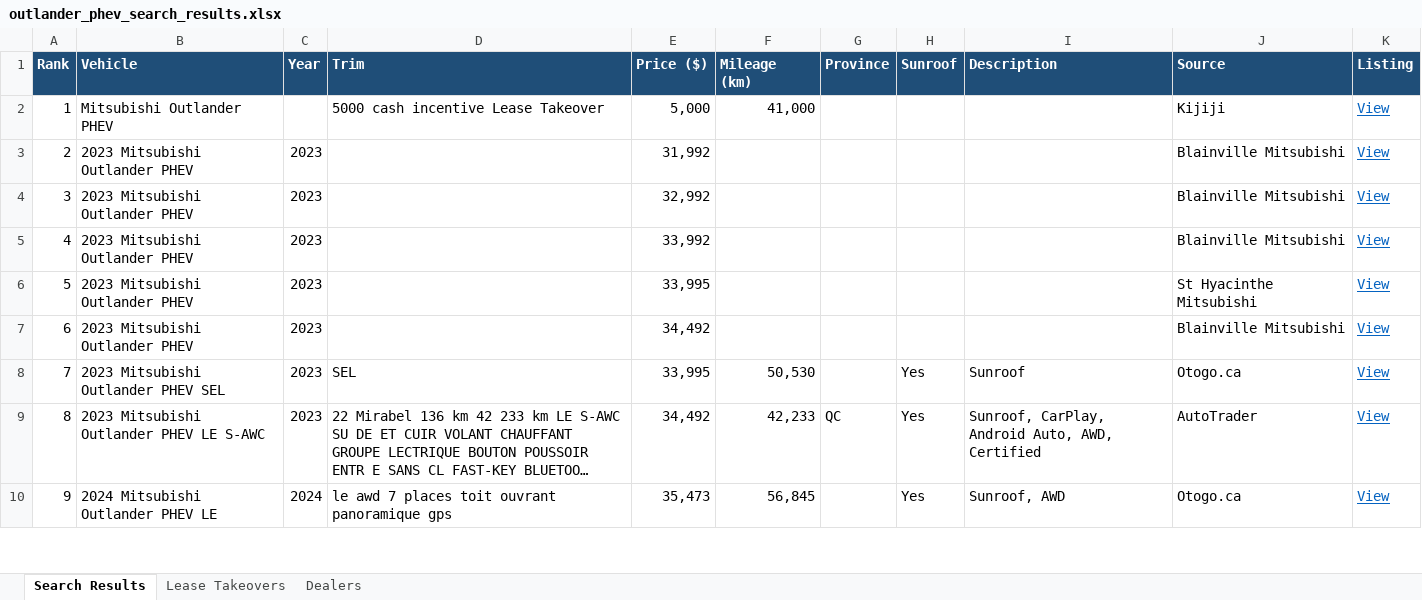
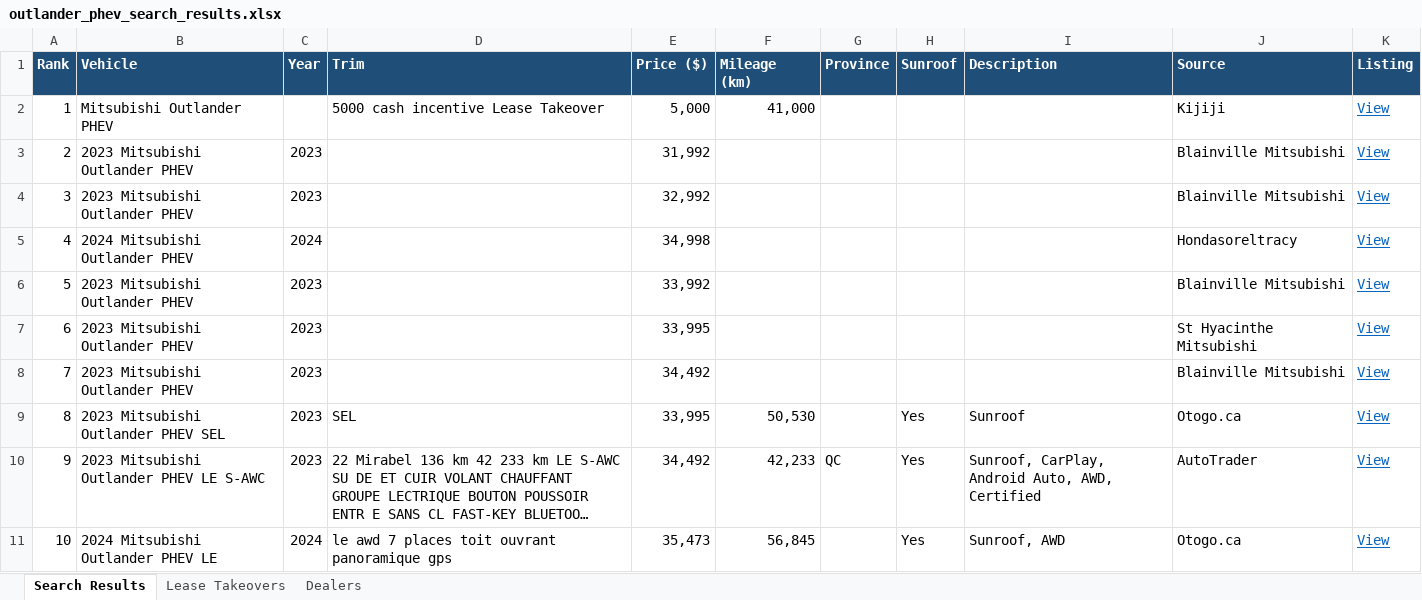
Before and after one commit to mdnaseershah/phev-rav4-search, an Excel workbook: outlander_phev_search_results.xlsx, sheet Search Results, drawn as a sheet; only a part is shown; long unchanged cells end in …; values as stored, in another font and other column widths than the file's, no borders; addresses are those after the commit; the diff names each change by its address in the sheet, - before the commit and + after, or states it on an @@ line.

```diff
--- a/outlander_phev_search_results.xlsx (sheet Search Results)
+++ b/outlander_phev_search_results.xlsx (sheet Search Results)
+row 5: 4 | 2024 Mitsubishi Outlander PHEV | 2024 |  | 34,998 |  |  |  |  | Hondasoreltracy | View
@@ column A (Rank) renumbered from row 6 down @@
```
Also changed, not shown: 2 other files.
